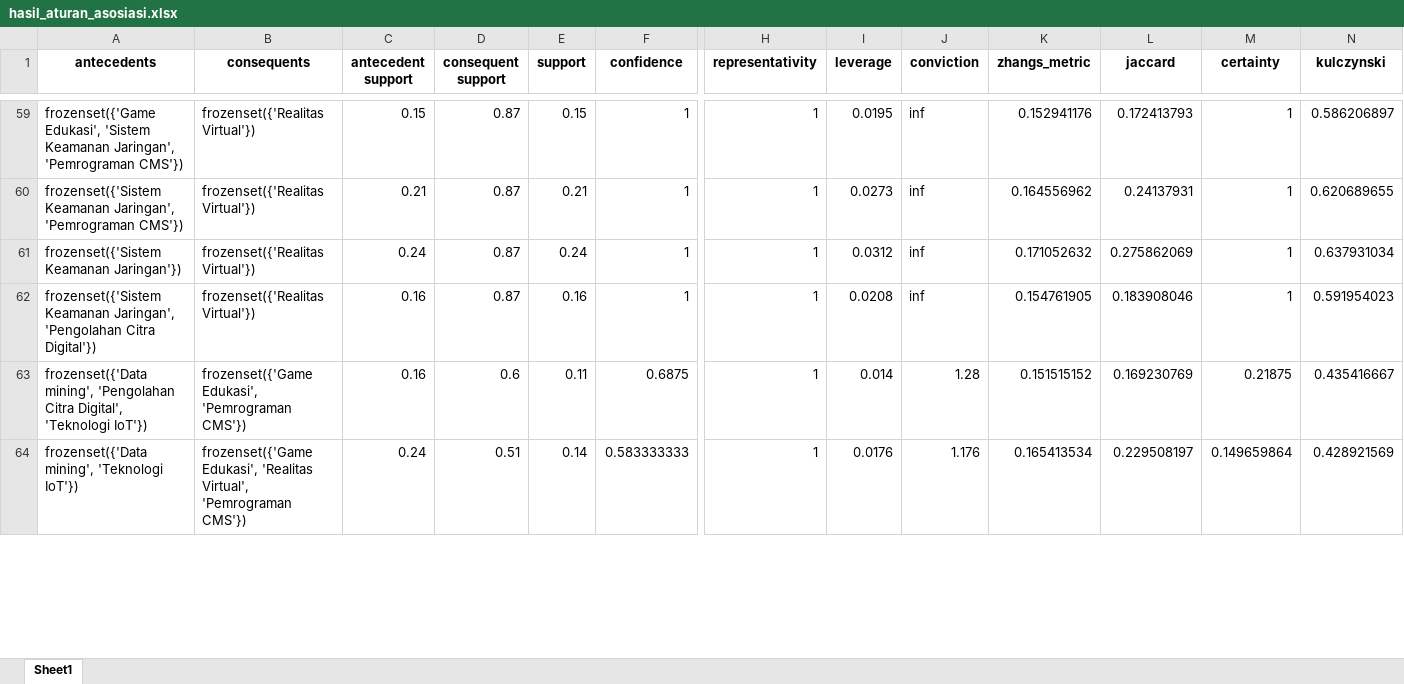
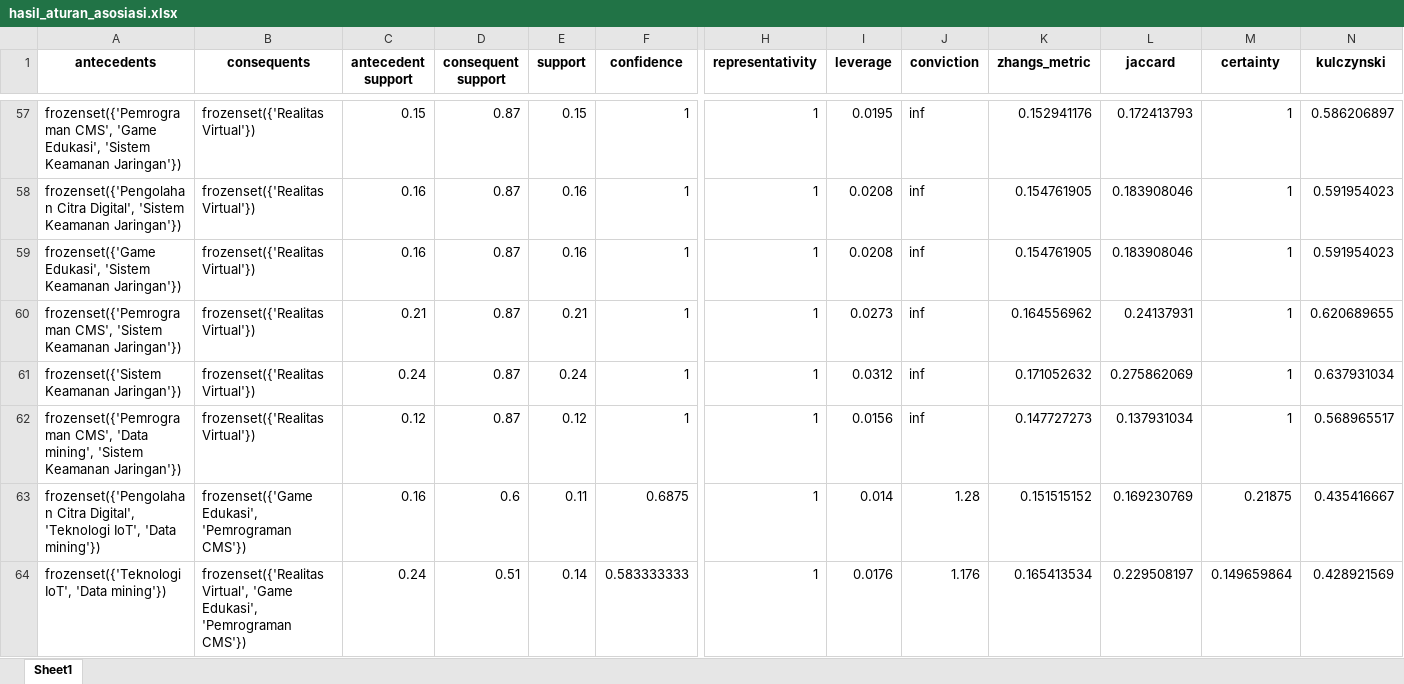
Before and after one commit to syrsdev/Decision-Support-System, an Excel workbook: hasil_aturan_asosiasi.xlsx, sheet Sheet1, drawn as a sheet; only a part is shown, gaps mark what is left out; values as stored, in another font and other column widths than the file's, no borders; addresses are those after the commit; rows hold the shown columns only; the diff covers the shown part only; the diff names each change by its address in the sheet, - before the commit and + after, or states it on an @@ line.

```diff
--- a/hasil_aturan_asosiasi.xlsx (sheet Sheet1)
+++ b/hasil_aturan_asosiasi.xlsx (sheet Sheet1)
-A57 (antecedents): frozenset({'Game Edukasi', 'Sistem Keamanan Jaringan', 'Pemrograman CMS'})
+A57 (antecedents): frozenset({'Pemrograman CMS', 'Game Edukasi', 'Sistem Keamanan Jaringan'})
+row 58: frozenset({'Pengolahan Citra Digital', 'Sistem Keamanan Jaringan'}) | frozenset({'Realitas Virtual'}) | 0.16 | 0.87 | 0.16 | 1 | 1 | 0.0208 | inf | 0.154761905 | 0.183908046 | 1 | 0.591954023
+row 59: frozenset({'Game Edukasi', 'Sistem Keamanan Jaringan'}) | frozenset({'Realitas Virtual'}) | 0.16 | 0.87 | 0.16 | 1 | 1 | 0.0208 | inf | 0.154761905 | 0.183908046 | 1 | 0.591954023
-A60 (antecedents): frozenset({'Sistem Keamanan Jaringan', 'Pemrograman CMS'})
+A60 (antecedents): frozenset({'Pemrograman CMS', 'Sistem Keamanan Jaringan'})
-A62 (antecedents): frozenset({'Sistem Keamanan Jaringan', 'Pengolahan Citra Digital'})
+A62 (antecedents): frozenset({'Pemrograman CMS', 'Data mining', 'Sistem Keamanan Jaringan'})
-C62 (antecedent support): 0.16
+C62 (antecedent support): 0.12
-E62 (support): 0.16
+E62 (support): 0.12
-I62 (leverage): 0.0208
+I62 (leverage): 0.0156
-K62 (zhangs_metric): 0.154761905
+K62 (zhangs_metric): 0.147727273
-L62 (jaccard): 0.183908046
+L62 (jaccard): 0.137931034
-N62 (kulczynski): 0.591954023
+N62 (kulczynski): 0.568965517
-A63 (antecedents): frozenset({'Data mining', 'Pengolahan Citra Digital', 'Teknologi IoT'})
+A63 (antecedents): frozenset({'Pengolahan Citra Digital', 'Teknologi IoT', 'Data mining'})
-A64 (antecedents): frozenset({'Data mining', 'Teknologi IoT'})
+A64 (antecedents): frozenset({'Teknologi IoT', 'Data mining'})
-B64 (consequents): frozenset({'Game Edukasi', 'Realitas Virtual', 'Pemrograman CMS'})
+B64 (consequents): frozenset({'Realitas Virtual', 'Game Edukasi', 'Pemrograman CMS'})
```
Also changed, not shown: 32 added rows, 34 removed rows, 22 moved rows and 207 edited cells elsewhere in this sheet, 1 other file.
